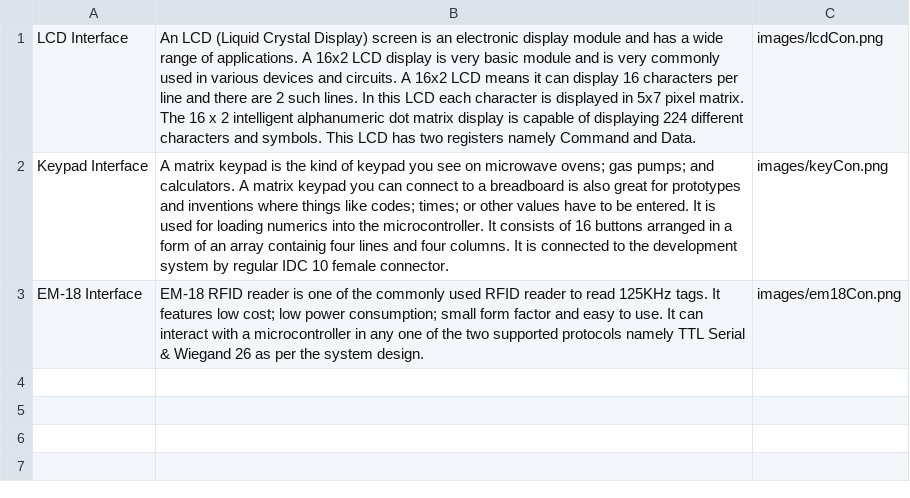
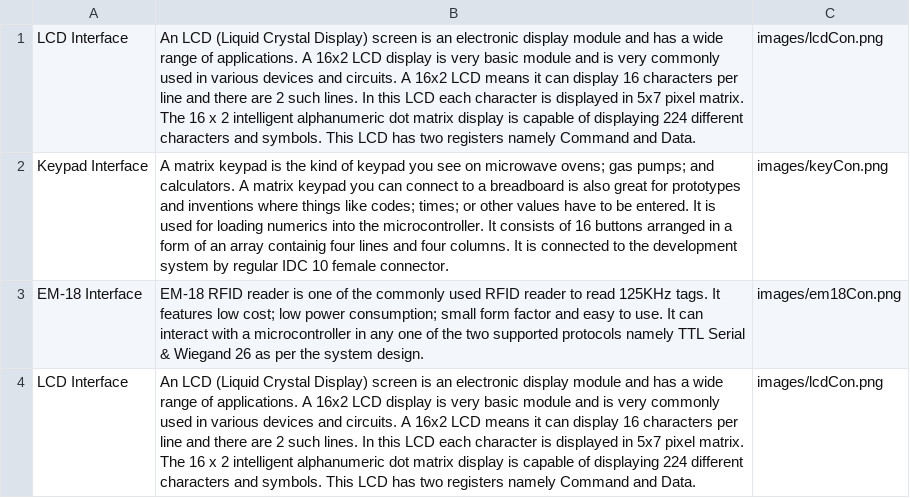
Before and after one commit to sam-tj/TheTurtleBoard, a CSV file: assets/res/C_stock_data.csv, drawn as a sheet.

Commit message:
Update C_stock_data.csv

```diff
--- a/assets/res/C_stock_data.csv
+++ b/assets/res/C_stock_data.csv
@@ -3 +3,2 @@ Keypad Interface, "A matrix keypad is the kind of keypad you see on microwave ov
 EM-18 Interface, "EM-18 RFID reader is one of the commonly used RFID reader to read 125KHz tags. It features low cost; low power consumption; small form factor and easy to use. It can interact with a microcontroller in any one of the two supported protocols namely TTL Serial & Wiegand 26 as per the system design.",images/em18Con.png
+LCD Interface, "An LCD (Liquid Crystal Display) screen is an electronic display module and has a wide range of applications. A 16x2 LCD display is very basic module and is very commonly used in various devices and circuits. A 16x2 LCD means it can display 16 characters per line and there are 2 such lines. In this LCD each character is displayed in 5x7 pixel matrix. The 16 x 2 intelligent alphanumeric dot matrix display is capable of displaying 224 different characters and symbols. This LCD has two registers namely Command and Data.",images/lcdCon.png
```
